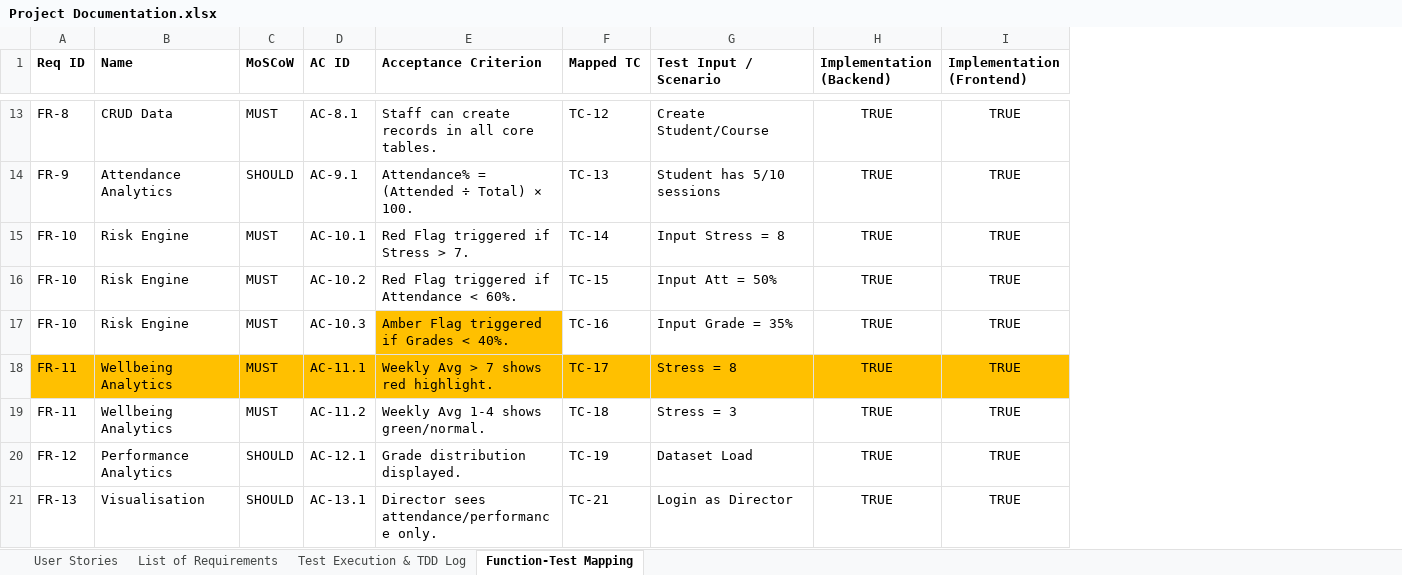
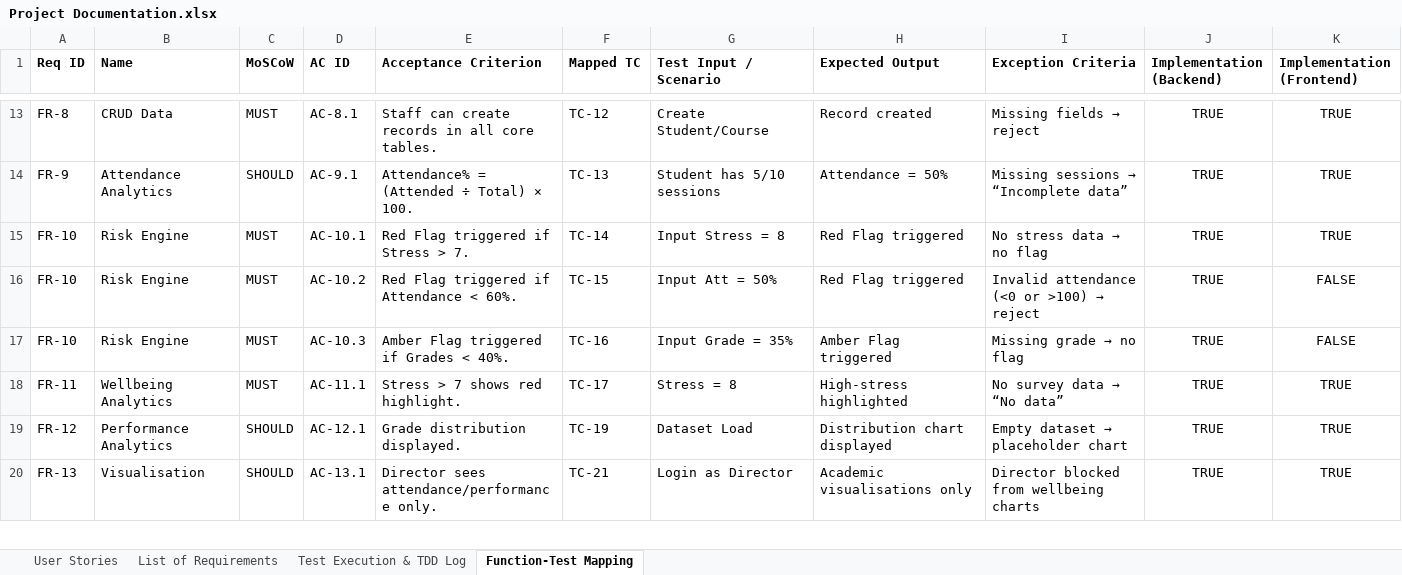
Before and after one commit to dawoodahmedbutt/university-student-dashboard, an Excel workbook: docs/Project Documentation.xlsx, sheet Function-Test Mapping, drawn as a sheet; only a part is shown, gaps mark what is left out; values as stored, in another font and other column widths than the file's, no borders; removed rows and columns are numbered as before the commit, all else as after; the diff covers the shown part only; the diff names each change by its address in the sheet, - before the commit and + after, or states it on an @@ line.

Commit message:
Update Project Documentation.xlsx

```diff
--- a/docs/Project Documentation.xlsx (sheet Function-Test Mapping)
+++ b/docs/Project Documentation.xlsx (sheet Function-Test Mapping)
+column H (Expected Output), rows 13-20: Record created | Attendance = 50% | Red Flag triggered | Red Flag triggered | Amber Flag triggered | High-stress highlighted | Distribution chart displayed | Academic visualisations only
+column I (Exception Criteria), rows 13-20: Missing fields → reject | Missing sessions → “Incomplete data” | No stress data → no flag | Invalid attendance (<0 or >100) → reject | Missing grade → no flag | No survey data → “No data” | Empty dataset → placeholder chart | Director blocked from wellbeing charts
-K16:K17 (Implementation (Frontend)): TRUE
+K16:K17 (Implementation (Frontend)): FALSE
-E17 fill: #FFC000
+E17 fill: none
-A18:G18 fill: #FFC000
+A18:G18 fill: none
-E18 (Acceptance Criterion): Weekly Avg > 7 shows red highlight.
+E18 (Acceptance Criterion): Stress > 7 shows red highlight.
-J18:K18 fill: #FFC000
+J18:K18 fill: none
-row 19: FR-11 | Wellbeing Analytics | MUST | AC-11.2 | Weekly Avg 1-4 shows green/normal. | TC-18 | Stress = 3 | TRUE | TRUE
```
Also changed, not shown: 2 edited cells and cell formats elsewhere in this sheet, sheet User Stories, sheet List of Requirements, sheet Test Execution & TDD Log.
